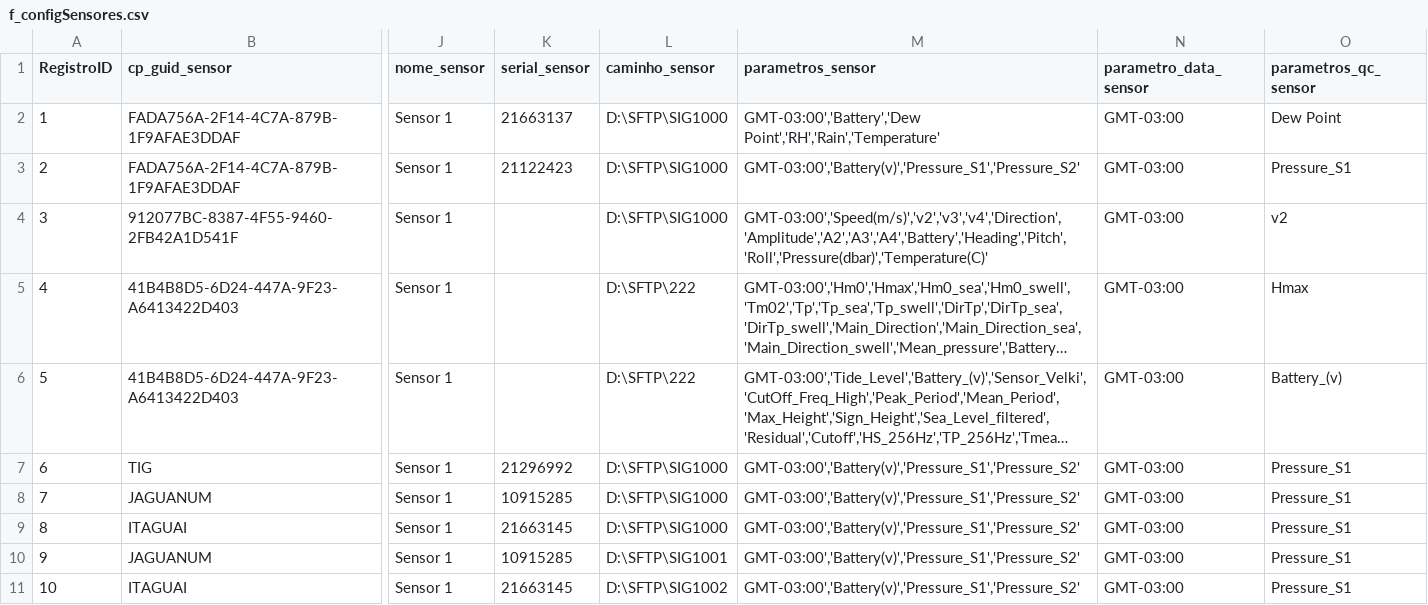
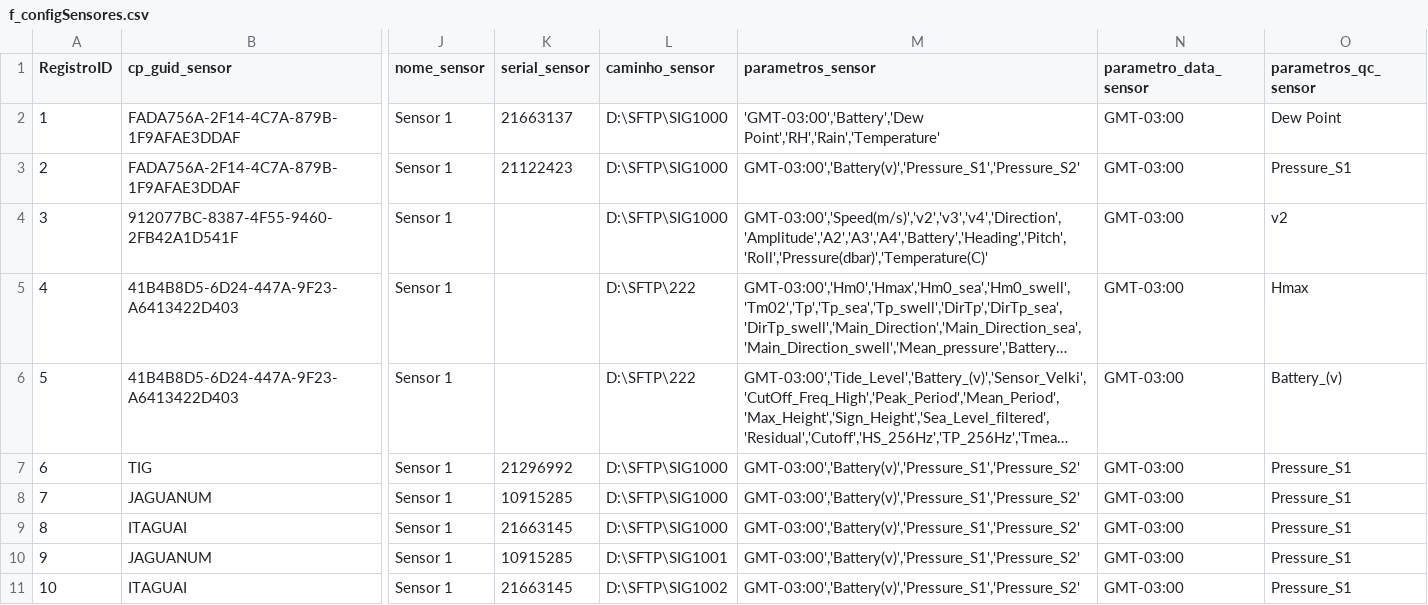
Before and after one commit to luiz00souza/visualizadoresgraficos, a CSV file: f_configSensores.csv, drawn as a sheet; only a part is shown, gaps mark what is left out; long unchanged cells end in …; the diff names each change by its address in the sheet, - before the commit and + after, or states it on an @@ line.

Commit message:
Update f_configSensores.csv

```diff
--- a/f_configSensores.csv
+++ b/f_configSensores.csv
-M2 (parametros_sensor): GMT-03:00','Battery','Dew Point','RH','Rain','Temperature'
+M2 (parametros_sensor): 'GMT-03:00','Battery','Dew Point','RH','Rain','Temperature'
```
